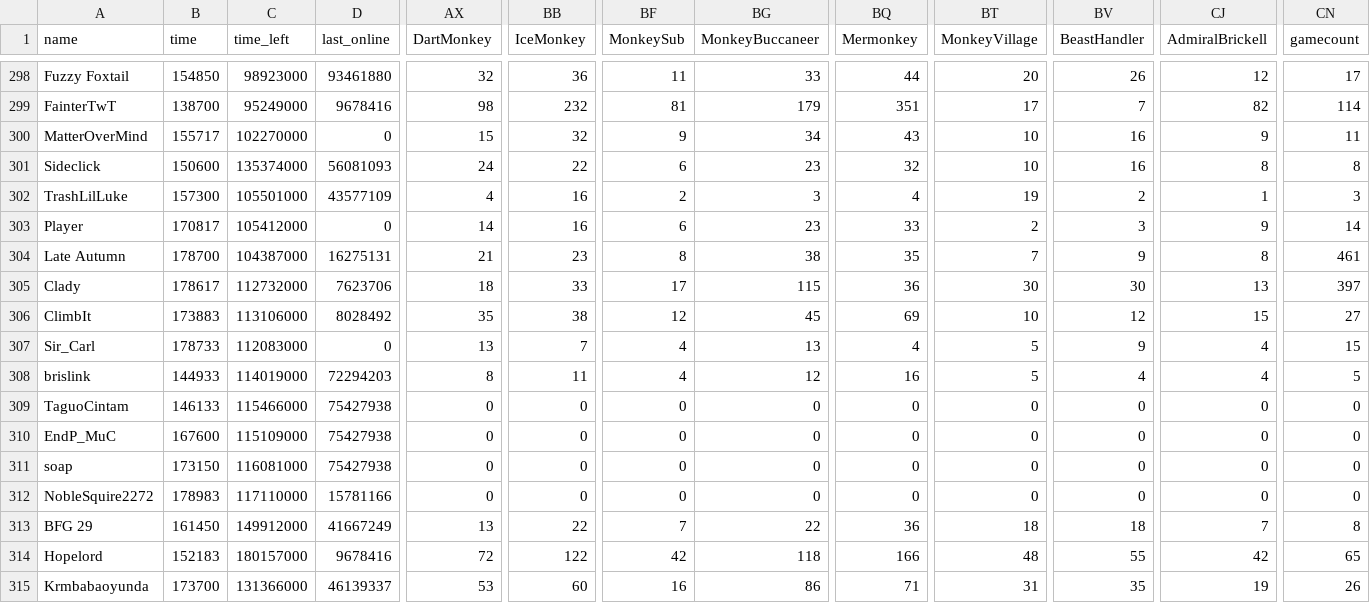
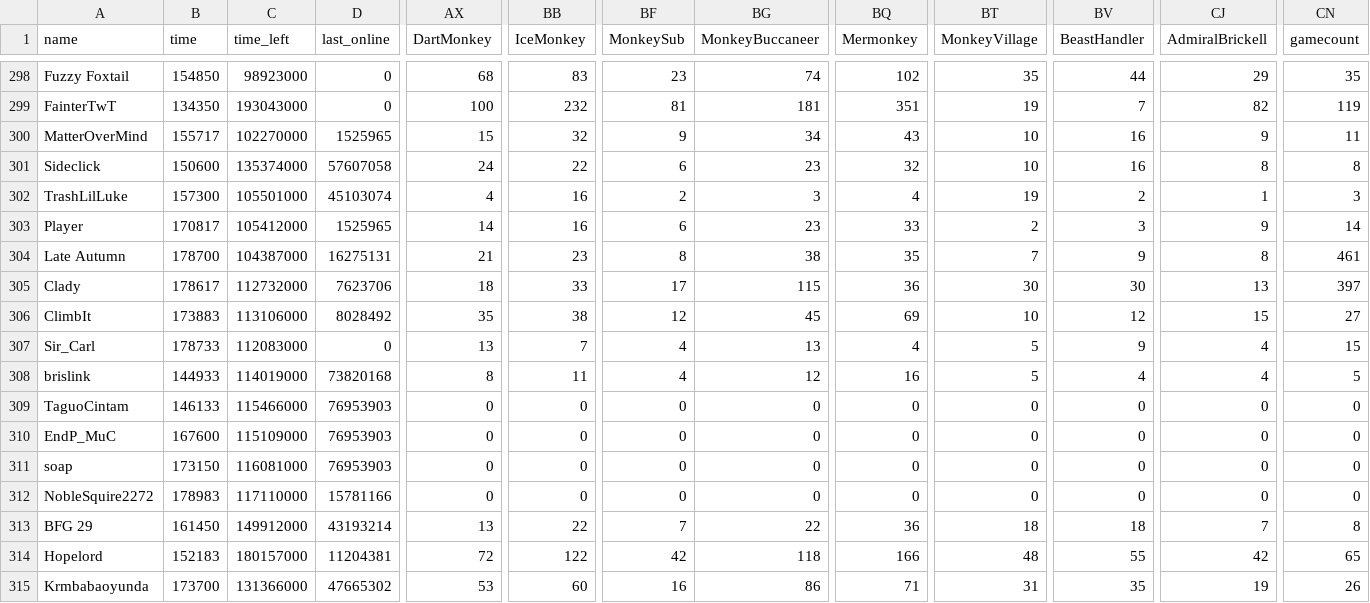
Before and after one commit to ducanup01/btd6race, a CSV file: race_leaderboard.csv, drawn as a sheet; only a part is shown, gaps mark what is left out; the diff covers the shown part only; the diff names each change by its address in the sheet, - before the commit and + after, or states it on an @@ line.

```diff
--- a/race_leaderboard.csv
+++ b/race_leaderboard.csv
-D298 (last_online): 93461880
+D298 (last_online): 0
-AX298 (DartMonkey): 32
+AX298 (DartMonkey): 68
-BB298 (IceMonkey): 36
+BB298 (IceMonkey): 83
-BF298 (MonkeySub): 11
+BF298 (MonkeySub): 23
-BG298 (MonkeyBuccaneer): 33
+BG298 (MonkeyBuccaneer): 74
-BQ298 (Mermonkey): 44
+BQ298 (Mermonkey): 102
-BT298 (MonkeyVillage): 20
+BT298 (MonkeyVillage): 35
-BV298 (BeastHandler): 26
+BV298 (BeastHandler): 44
-CJ298 (AdmiralBrickell): 12
+CJ298 (AdmiralBrickell): 29
-CN298 (gamecount): 17
+CN298 (gamecount): 35
-B299 (time): 138700
+B299 (time): 134350
-C299 (time_left): 95249000
+C299 (time_left): 193043000
-D299 (last_online): 9678416
+D299 (last_online): 0
-AX299 (DartMonkey): 98
+AX299 (DartMonkey): 100
-BG299 (MonkeyBuccaneer): 179
+BG299 (MonkeyBuccaneer): 181
-BT299 (MonkeyVillage): 17
+BT299 (MonkeyVillage): 19
-CN299 (gamecount): 114
+CN299 (gamecount): 119
-D300 (last_online): 0
+D300 (last_online): 1525965
-D301 (last_online): 56081093
+D301 (last_online): 57607058
-D302 (last_online): 43577109
+D302 (last_online): 45103074
-D303 (last_online): 0
+D303 (last_online): 1525965
-D308 (last_online): 72294203
+D308 (last_online): 73820168
-D309:D311 (last_online): 75427938
+D309:D311 (last_online): 76953903
-D313 (last_online): 41667249
+D313 (last_online): 43193214
-D314 (last_online): 9678416
+D314 (last_online): 11204381
-D315 (last_online): 46139337
+D315 (last_online): 47665302
```
Also changed, not shown: 166 edited cells elsewhere in this file.
